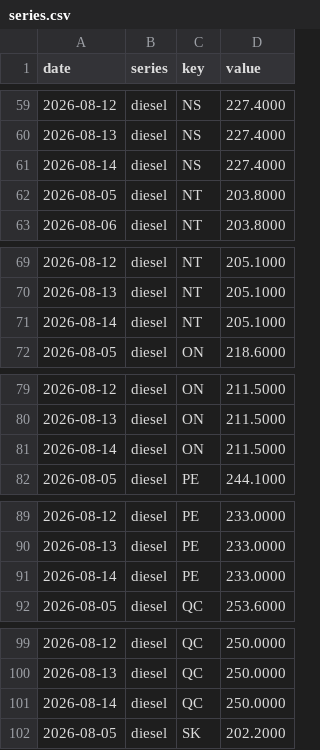
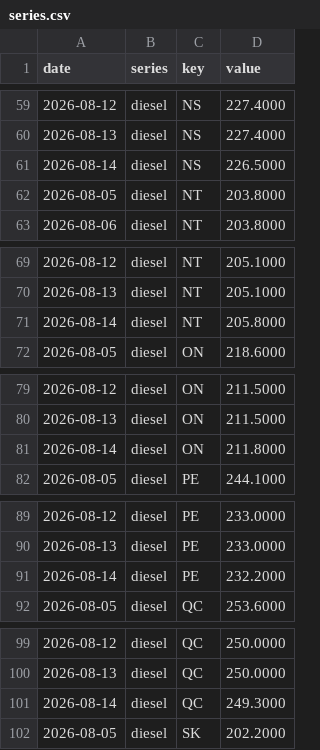
Before and after one commit to akheemjd/NMM_Dashboard, a CSV file: data/history/series.csv, drawn as a sheet; only a part is shown, gaps mark what is left out; the diff covers the shown part only.

```diff
--- a/data/history/series.csv
+++ b/data/history/series.csv
@@ -60,3 +60,3 @@ date,series,key,value
 2026-08-13,diesel,NS,227.4000
-2026-08-14,diesel,NS,227.4000
+2026-08-14,diesel,NS,226.5000
 2026-08-05,diesel,NT,203.8000
@@ -70,3 +70,3 @@ date,series,key,value
 2026-08-13,diesel,NT,205.1000
-2026-08-14,diesel,NT,205.1000
+2026-08-14,diesel,NT,205.8000
 2026-08-05,diesel,ON,218.6000
@@ -80,3 +80,3 @@ date,series,key,value
 2026-08-13,diesel,ON,211.5000
-2026-08-14,diesel,ON,211.5000
+2026-08-14,diesel,ON,211.8000
 2026-08-05,diesel,PE,244.1000
@@ -90,3 +90,3 @@ date,series,key,value
 2026-08-13,diesel,PE,233.0000
-2026-08-14,diesel,PE,233.0000
+2026-08-14,diesel,PE,232.2000
 2026-08-05,diesel,QC,253.6000
@@ -100,3 +100,3 @@ date,series,key,value
 2026-08-13,diesel,QC,250.0000
-2026-08-14,diesel,QC,250.0000
+2026-08-14,diesel,QC,249.3000
 2026-08-05,diesel,SK,202.2000
```
Also changed, not shown: 7 edited cells elsewhere in this file, data/history/border.csv, 28 other files.
